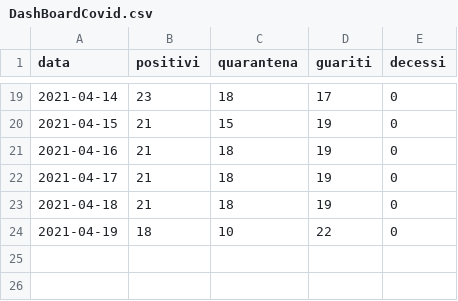
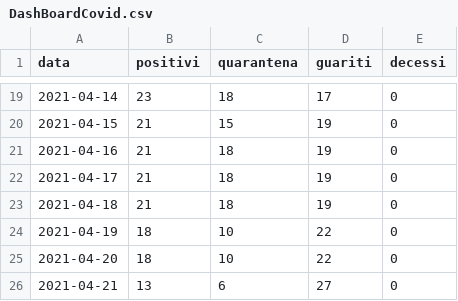
Before and after one commit to ComuneDiCalascibetta/CovidCalascibetta, a CSV file: DashBoardCovid.csv, drawn as a sheet; only a part is shown, gaps mark what is left out; the diff names each change by its address in the sheet, - before the commit and + after, or states it on an @@ line.

Commit message:
Update DashBoardCovid.csv

```diff
--- a/DashBoardCovid.csv
+++ b/DashBoardCovid.csv
+row 25: 2021-04-20 | 18 | 10 | 22 | 0
+row 26: 2021-04-21 | 13 | 6 | 27 | 0
```
